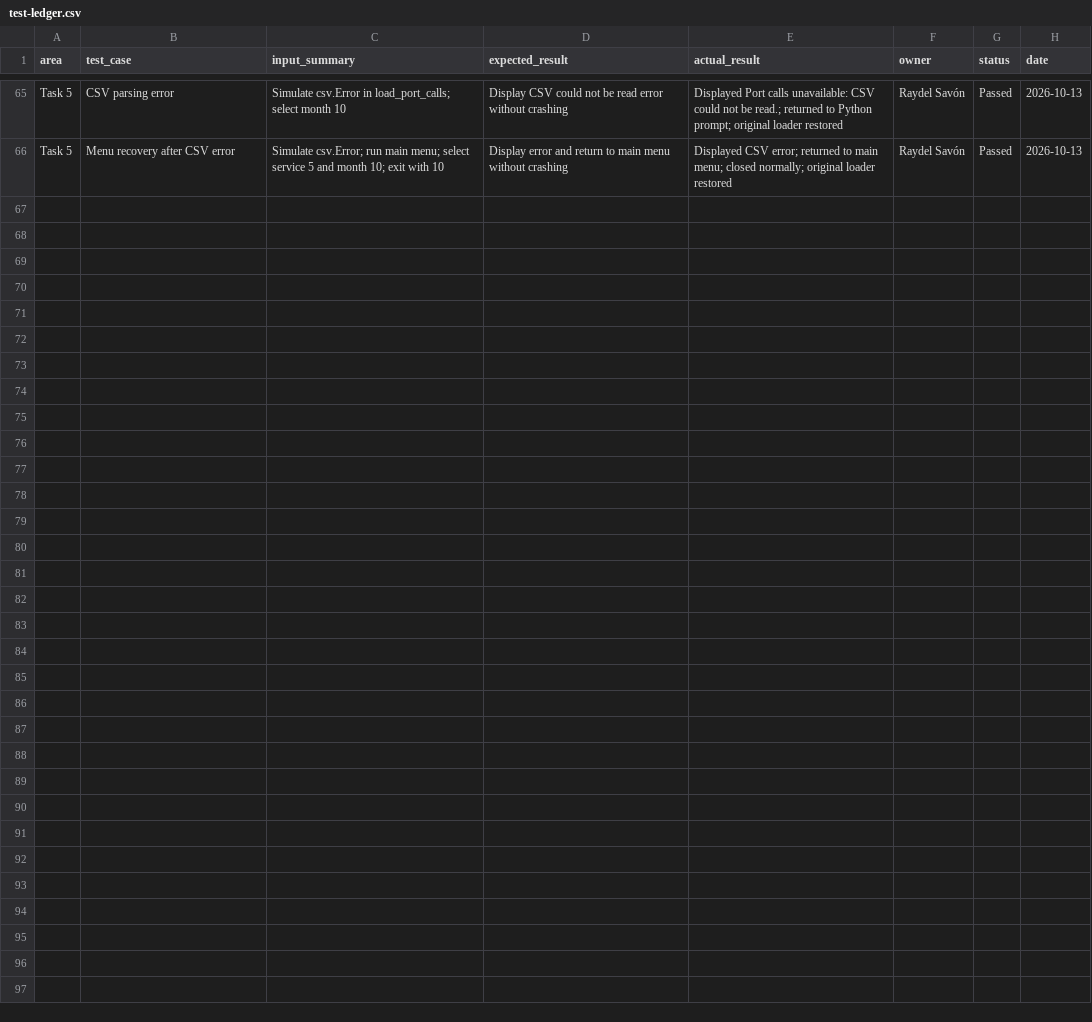
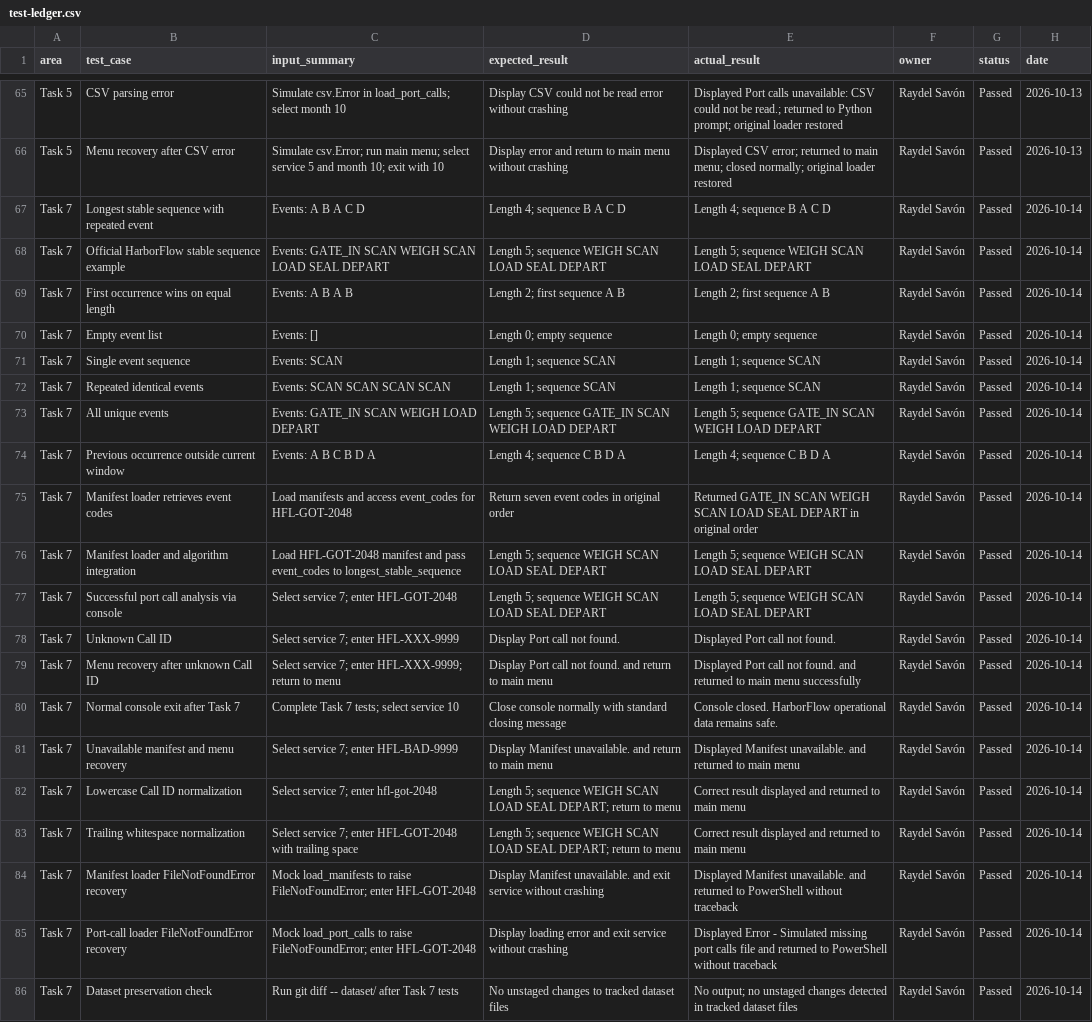
Before and after one commit to wardalaraj-stack/HarborFlow--Port-Intelligence-Console, a CSV file: test-ledger.csv, drawn as a sheet; only a part is shown, gaps mark what is left out.

```diff
--- a/test-ledger.csv
+++ b/test-ledger.csv
@@ -66 +66,21 @@ Task 5,CSV parsing error,"Simulate csv.Error in load_port_calls; select month 10
 Task 5,Menu recovery after CSV error,"Simulate csv.Error; run main menu; select service 5 and month 10; exit with 10","Display error and return to main menu without crashing","Displayed CSV error; returned to main menu; closed normally; original loader restored",Raydel Savón,Passed,2026-10-13
+Task 7,Longest stable sequence with repeated event,"Events: A B A C D","Length 4; sequence B A C D","Length 4; sequence B A C D",Raydel Savón,Passed,2026-10-14
+Task 7,Official HarborFlow stable sequence example,"Events: GATE_IN SCAN WEIGH SCAN LOAD SEAL DEPART","Length 5; sequence WEIGH SCAN LOAD SEAL DEPART","Length 5; sequence WEIGH SCAN LOAD SEAL DEPART",Raydel Savón,Passed,2026-10-14
+Task 7,First occurrence wins on equal length,"Events: A B A B","Length 2; first sequence A B","Length 2; first sequence A B",Raydel Savón,Passed,2026-10-14
+Task 7,Empty event list,"Events: []","Length 0; empty sequence","Length 0; empty sequence",Raydel Savón,Passed,2026-10-14
+Task 7,Single event sequence,"Events: SCAN","Length 1; sequence SCAN","Length 1; sequence SCAN",Raydel Savón,Passed,2026-10-14
+Task 7,Repeated identical events,"Events: SCAN SCAN SCAN SCAN","Length 1; sequence SCAN","Length 1; sequence SCAN",Raydel Savón,Passed,2026-10-14
+Task 7,All unique events,"Events: GATE_IN SCAN WEIGH LOAD DEPART","Length 5; sequence GATE_IN SCAN WEIGH LOAD DEPART","Length 5; sequence GATE_IN SCAN WEIGH LOAD DEPART",Raydel Savón,Passed,2026-10-14
+Task 7,Previous occurrence outside current window,"Events: A B C B D A","Length 4; sequence C B D A","Length 4; sequence C B D A",Raydel Savón,Passed,2026-10-14
+Task 7,Manifest loader retrieves event codes,"Load manifests and access event_codes for HFL-GOT-2048","Return seven event codes in original order","Returned GATE_IN SCAN WEIGH SCAN LOAD SEAL DEPART in original order",Raydel Savón,Passed,2026-10-14
+Task 7,Manifest loader and algorithm integration,"Load HFL-GOT-2048 manifest and pass event_codes to longest_stable_sequence","Length 5; sequence WEIGH SCAN LOAD SEAL DEPART","Length 5; sequence WEIGH SCAN LOAD SEAL DEPART",Raydel Savón,Passed,2026-10-14
+Task 7,Successful port call analysis via console,"Select service 7; enter HFL-GOT-2048","Length 5; sequence WEIGH SCAN LOAD SEAL DEPART","Length 5; sequence WEIGH SCAN LOAD SEAL DEPART",Raydel Savón,Passed,2026-10-14
+Task 7,Unknown Call ID,"Select service 7; enter HFL-XXX-9999","Display Port call not found.","Displayed Port call not found.",Raydel Savón,Passed,2026-10-14
+Task 7,Menu recovery after unknown Call ID,"Select service 7; enter HFL-XXX-9999; return to menu","Display Port call not found. and return to main menu","Displayed Port call not found. and returned to main menu successfully",Raydel Savón,Passed,2026-10-14
+Task 7,Normal console exit after Task 7,"Complete Task 7 tests; select service 10","Close console normally with standard closing message","Console closed. HarborFlow operational data remains safe.",Raydel Savón,Passed,2026-10-14
+Task 7,Unavailable manifest and menu recovery,"Select service 7; enter HFL-BAD-9999","Display Manifest unavailable. and return to main menu","Displayed Manifest unavailable. and returned to main menu",Raydel Savón,Passed,2026-10-14
+Task 7,Lowercase Call ID normalization,"Select service 7; enter hfl-got-2048","Length 5; sequence WEIGH SCAN LOAD SEAL DEPART; return to menu","Correct result displayed and returned to main menu",Raydel Savón,Passed,2026-10-14
+Task 7,Trailing whitespace normalization,"Select service 7; enter HFL-GOT-2048 with trailing space","Length 5; sequence WEIGH SCAN LOAD SEAL DEPART; return to menu","Correct result displayed and returned to main menu",Raydel Savón,Passed,2026-10-14
+Task 7,Manifest loader FileNotFoundError recovery,"Mock load_manifests to raise FileNotFoundError; enter HFL-GOT-2048","Display Manifest unavailable. and exit service without crashing","Displayed Manifest unavailable. and returned to PowerShell without traceback",Raydel Savón,Passed,2026-10-14
+Task 7,Port-call loader FileNotFoundError recovery,"Mock load_port_calls to raise FileNotFoundError; enter HFL-GOT-2048","Display loading error and exit service without crashing","Displayed Error - Simulated missing port calls file and returned to PowerShell without traceback",Raydel Savón,Passed,2026-10-14
+Task 7,Dataset preservation check,"Run git diff -- dataset/ after Task 7 tests","No unstaged changes to tracked dataset files","No output; no unstaged changes detected in tracked dataset files",Raydel Savón,Passed,2026-10-14
```
Also changed, not shown: 3 other files.
